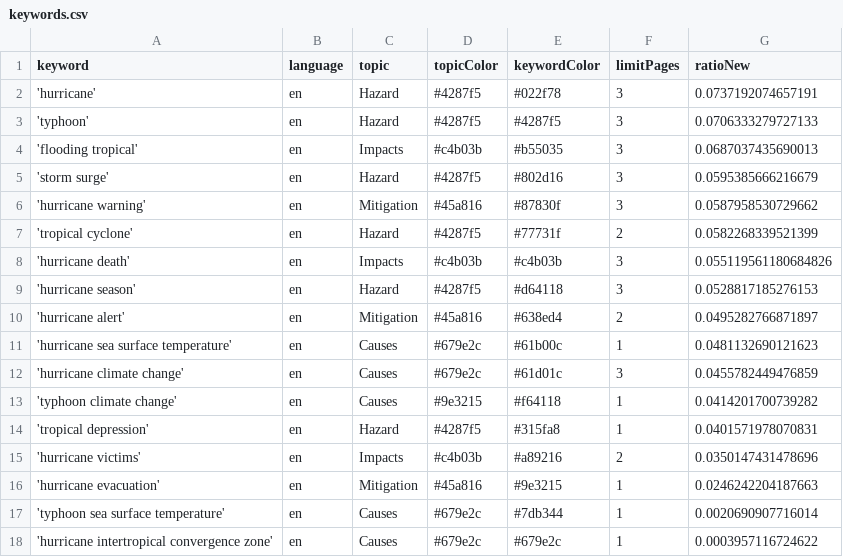
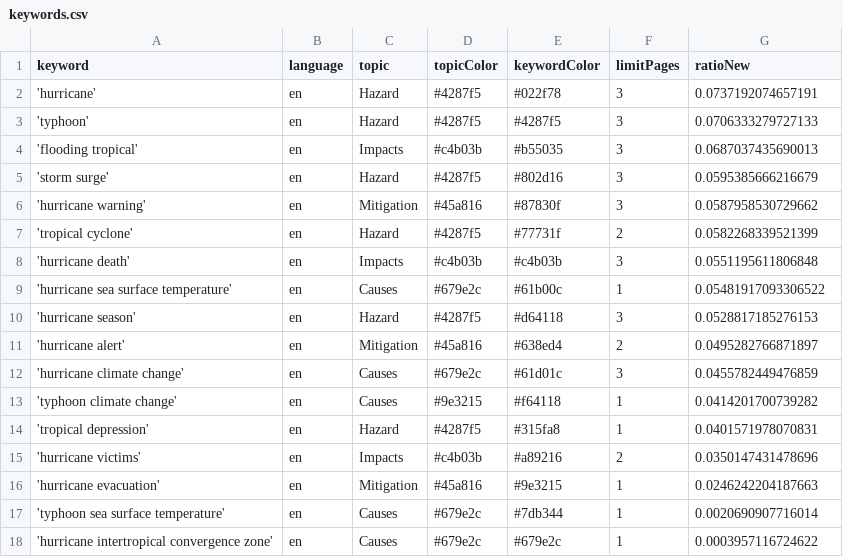
Before and after one commit to jens-news/hurricaneIsComing, a CSV file: keywords.csv, drawn as a sheet.

```diff
--- a/keywords.csv
+++ b/keywords.csv
@@ -7,6 +7,6 @@ keyword,language,topic,topicColor,keywordColor,limitPages,ratioNew
 'tropical cyclone',en,Hazard,#4287f5,#77731f,2,0.0582268339521399
-'hurricane death',en,Impacts,#c4b03b,#c4b03b,3,0.055119561180684826
+'hurricane death',en,Impacts,#c4b03b,#c4b03b,3,0.0551195611806848
+'hurricane sea surface temperature',en,Causes,#679e2c,#61b00c,1,0.05481917093306522
 'hurricane season',en,Hazard,#4287f5,#d64118,3,0.0528817185276153
 'hurricane alert',en,Mitigation,#45a816,#638ed4,2,0.0495282766871897
-'hurricane sea surface temperature',en,Causes,#679e2c,#61b00c,1,0.0481132690121623
 'hurricane climate change',en,Causes,#679e2c,#61d01c,3,0.0455782449476859
```
Also changed, not shown: csv/news_2026_03.csv.
